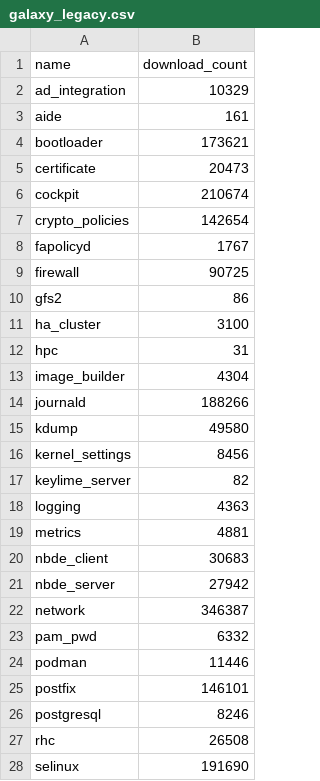
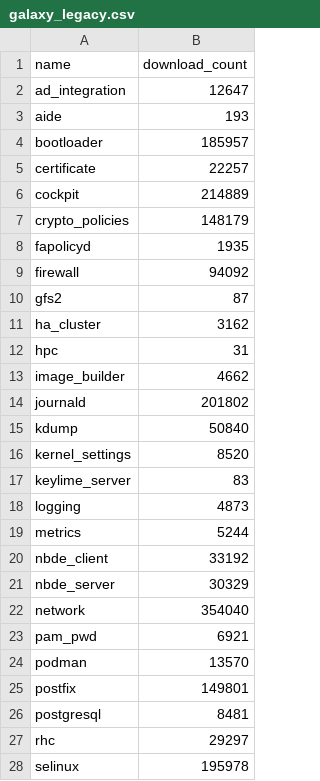
Before and after one commit to linux-system-roles/linux-system-roles-upstream-metrics, a CSV file: data/2026-Q2/galaxy_legacy.csv, drawn as a sheet; only a part is shown; the diff covers the shown part only.

```diff
--- a/data/2026-Q2/galaxy_legacy.csv
+++ b/data/2026-Q2/galaxy_legacy.csv
@@ -1,28 +1,28 @@
 name,download_count
-ad_integration,10329
-aide,161
-bootloader,173621
-certificate,20473
-cockpit,210674
-crypto_policies,142654
-fapolicyd,1767
-firewall,90725
-gfs2,86
-ha_cluster,3100
+ad_integration,12647
+aide,193
+bootloader,185957
+certificate,22257
+cockpit,214889
+crypto_policies,148179
+fapolicyd,1935
+firewall,94092
+gfs2,87
+ha_cluster,3162
 hpc,31
-image_builder,4304
-journald,188266
-kdump,49580
-kernel_settings,8456
-keylime_server,82
-logging,4363
-metrics,4881
-nbde_client,30683
-nbde_server,27942
-network,346387
-pam_pwd,6332
-podman,11446
-postfix,146101
-postgresql,8246
-rhc,26508
-selinux,191690
+image_builder,4662
+journald,201802
+kdump,50840
+kernel_settings,8520
+keylime_server,83
+logging,4873
+metrics,5244
+nbde_client,33192
+nbde_server,30329
+network,354040
+pam_pwd,6921
+podman,13570
+postfix,149801
+postgresql,8481
+rhc,29297
+selinux,195978
```
Also changed, not shown: 12 edited cells elsewhere in this file, data/2026-Q2/issues.csv, data/2026-Q2/prs.csv, 15 other files.
